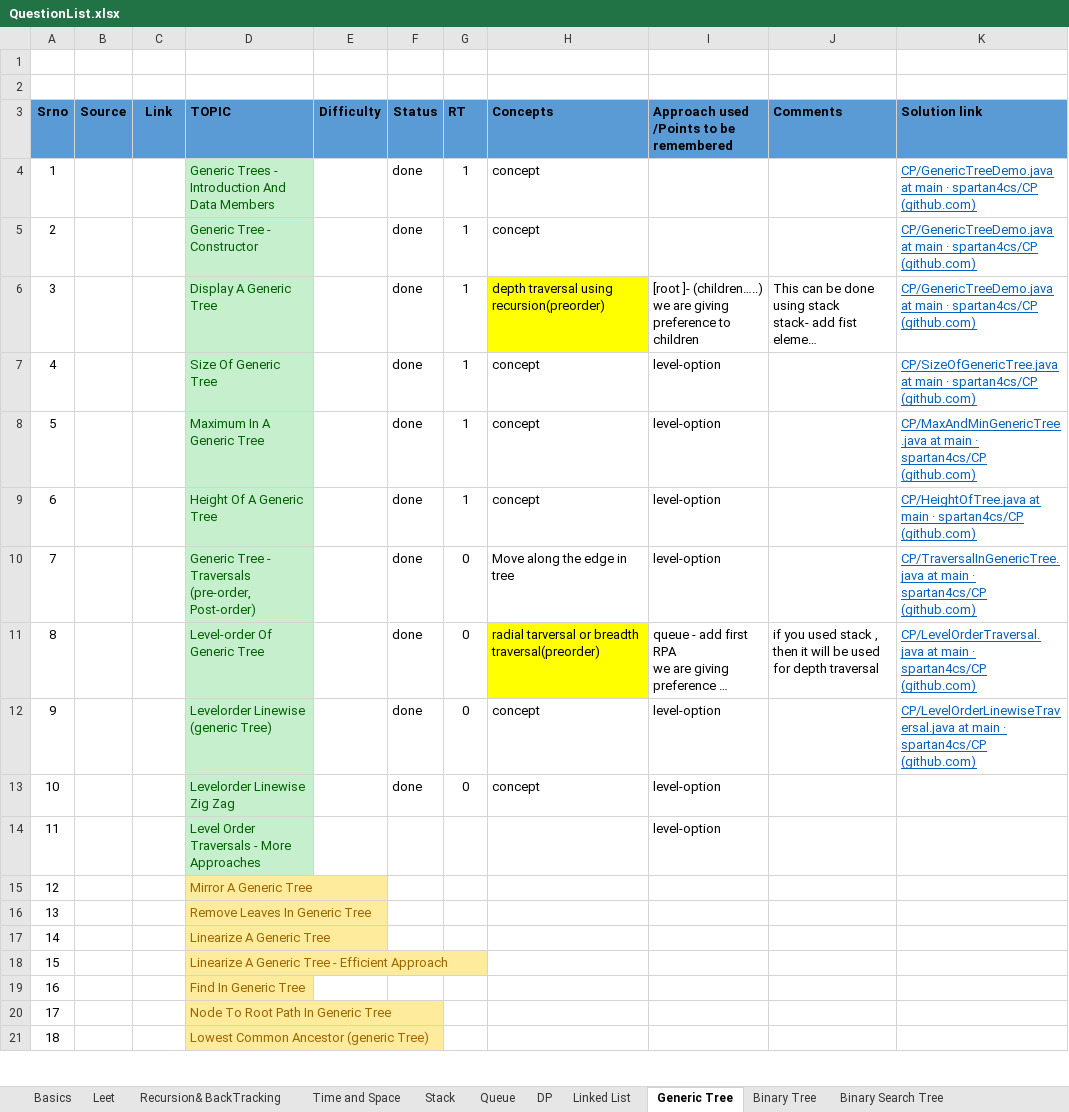
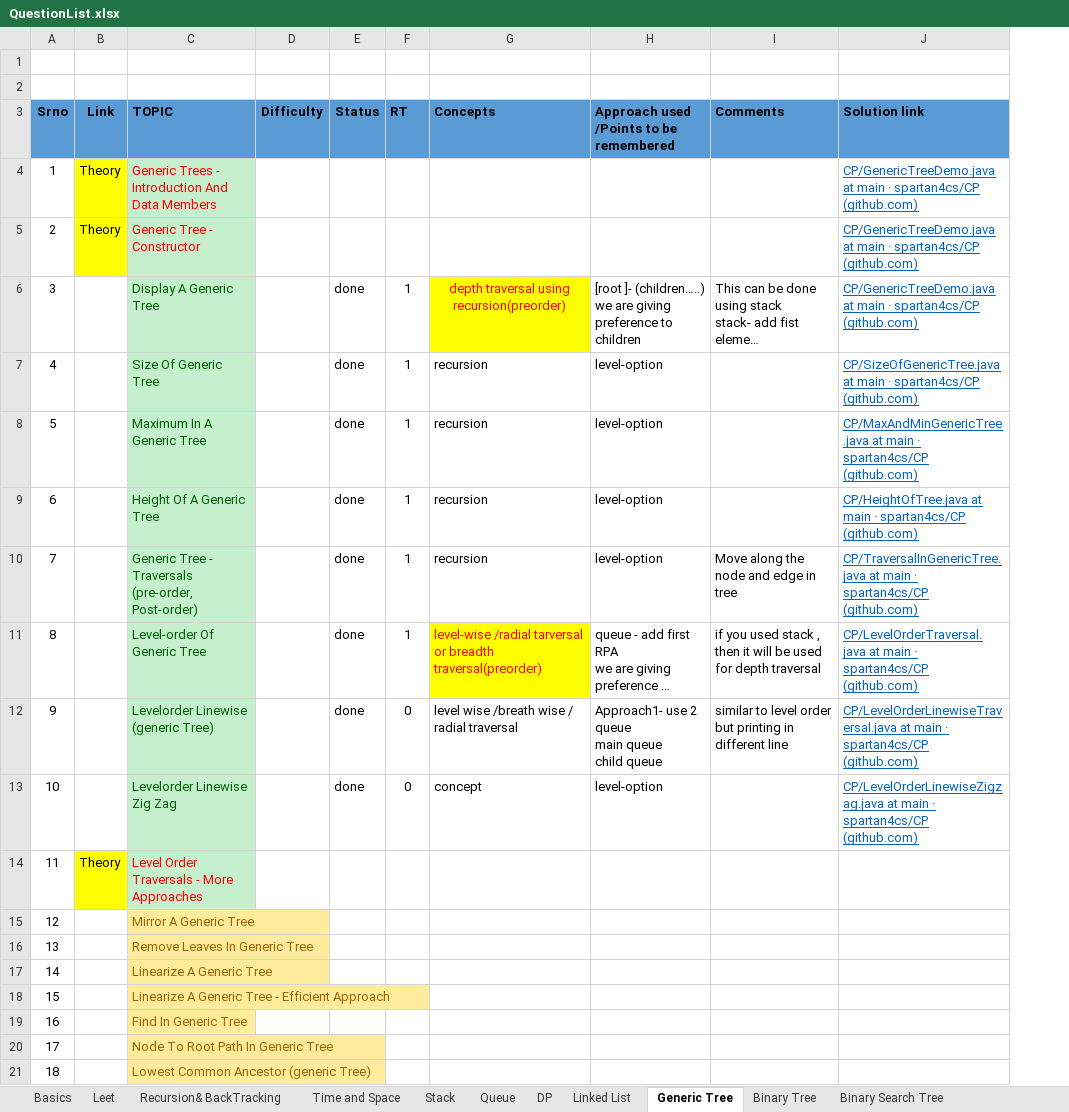
Before and after one commit to spartan4cs/CP, an Excel workbook: QuestionList.xlsx, sheet Generic Tree, drawn as a sheet; only a part is shown; long unchanged cells end in …; values as stored, in another font and other column widths than the file's, no borders; removed rows and columns are numbered as before the commit, all else as after; ↵ is a line break in a cell; the diff names each change by its address in the sheet, - before the commit and + after, or states it on an @@ line.

Commit message:
Updated code on timestamp:   23-05-2021 - 12:15:40.08

```diff
--- a/QuestionList.xlsx (sheet Generic Tree)
+++ b/QuestionList.xlsx (sheet Generic Tree)
-column B (Source), empty
-B4:B5 (Link): (empty)
+B4:B5 (Link): Theory
-B4:B5 fill: none
+B4:B5 fill: #FFFF00
-C4:C5 text colour: #006100
+C4:C5 text colour: #FF0000
-E4:E5 (Status): done
+E4:E5 (Status): (empty)
-F4:F5 (RT): 1
+F4:F5 (RT): (empty)
-G4:G5 (Concepts): concept
+G4:G5 (Concepts): (empty)
@@ G6 text colour: black → #FF0000, alignment: left → center @@
-G7:G9 (Concepts): concept
+G7:G9 (Concepts): recursion
-F10:F11 (RT): 0
+F10:F11 (RT): 1
-G10 (Concepts): Move along the edge in tree
+G10 (Concepts): recursion
-I10 (Comments): (empty)
+I10 (Comments): Move along the node and edge in tree
-G11 (Concepts): radial tarversal or…
+G11 (Concepts): level-wise /radial tarversal or…
-G11 text colour: black
+G11 text colour: #FF0000
-G12 (Concepts): concept
+G12 (Concepts): level wise /breath wise / radial traversal
-H12: level-option
+H12: Approach1- use 2 queue ↵ main queue ↵ child queue
-I12 (Comments): (empty)
+I12 (Comments): similar to level order but printing in different line
-J13 (Solution link): (empty)
+J13 (Solution link): CP/LevelOrderLinewiseZigzag.java at main · spartan4cs/CP (github.com)
-B14 (Link): (empty)
+B14 (Link): Theory
-B14 fill: none
+B14 fill: #FFFF00
-C14 text colour: #006100
+C14 text colour: #FF0000
-H14: level-option
+H14: (empty)
```
